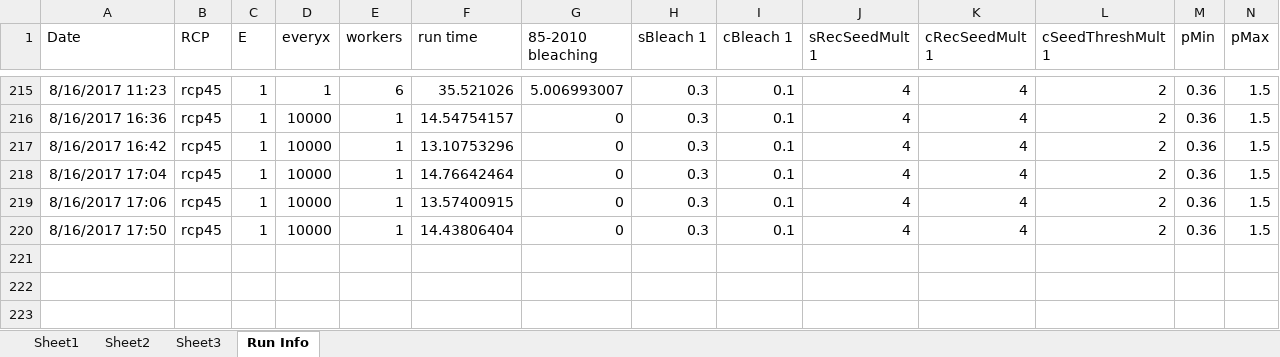
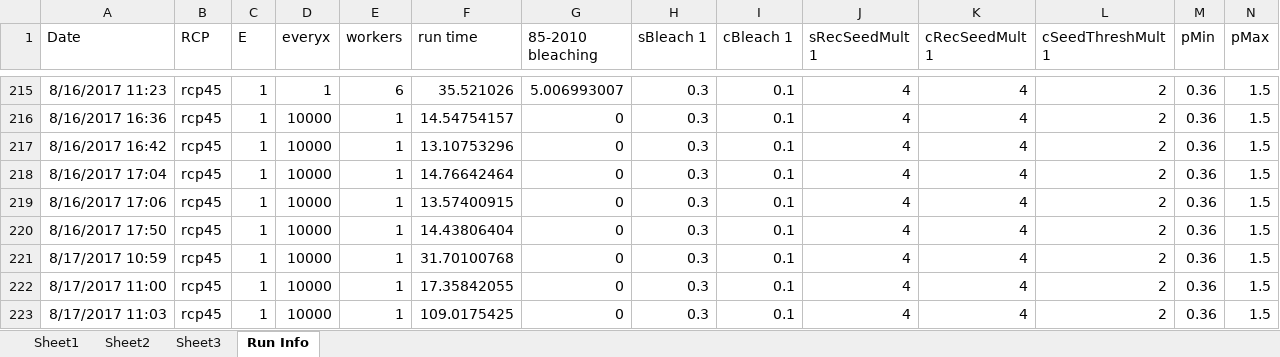
Before and after one commit to VeloSteve/Coral-Model-V11, an Excel workbook: RunSummaries.xlsx, sheet Run Info, drawn as a sheet; only a part is shown, gaps mark what is left out; values as stored, in another font and other column widths than the file's, no borders; rows hold the shown columns only; the diff names each change by its address in the sheet, - before the commit and + after, or states it on an @@ line.

```diff
--- a/RunSummaries.xlsx (sheet Run Info)
+++ b/RunSummaries.xlsx (sheet Run Info)
+row 221: 8/17/2017 10:59 | rcp45 | 1 | 10000 | 1 | 31.70100768 | 0 | 0.3 | 0.1 | 4 | 4 | 2 | 0.36 | 1.5
+row 222: 8/17/2017 11:00 | rcp45 | 1 | 10000 | 1 | 17.35842055 | 0 | 0.3 | 0.1 | 4 | 4 | 2 | 0.36 | 1.5
+row 223: 8/17/2017 11:03 | rcp45 | 1 | 10000 | 1 | 109.0175425 | 0 | 0.3 | 0.1 | 4 | 4 | 2 | 0.36 | 1.5
```
Also changed, not shown: 4 other files.
